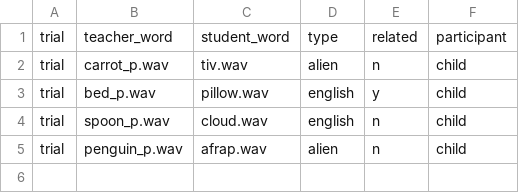
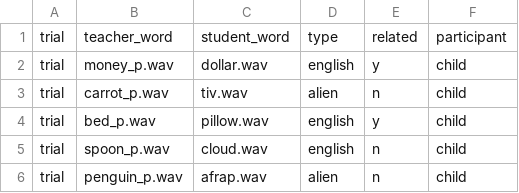
Before and after one commit to bealeitao/Lexical_Decision_2, a CSV file: chunk_includes/practice_design.csv, drawn as a sheet.

```diff
--- a/chunk_includes/practice_design.csv
+++ b/chunk_includes/practice_design.csv
@@ -1,2 +1,3 @@
 trial,teacher_word,student_word,type,related,participant
+trial,money_p.wav,dollar.wav,english,y,child
 trial,carrot_p.wav,tiv.wav,alien,n,child
```
Also changed, not shown: chunk_includes/L2_high_design.csv, 6 other files.
